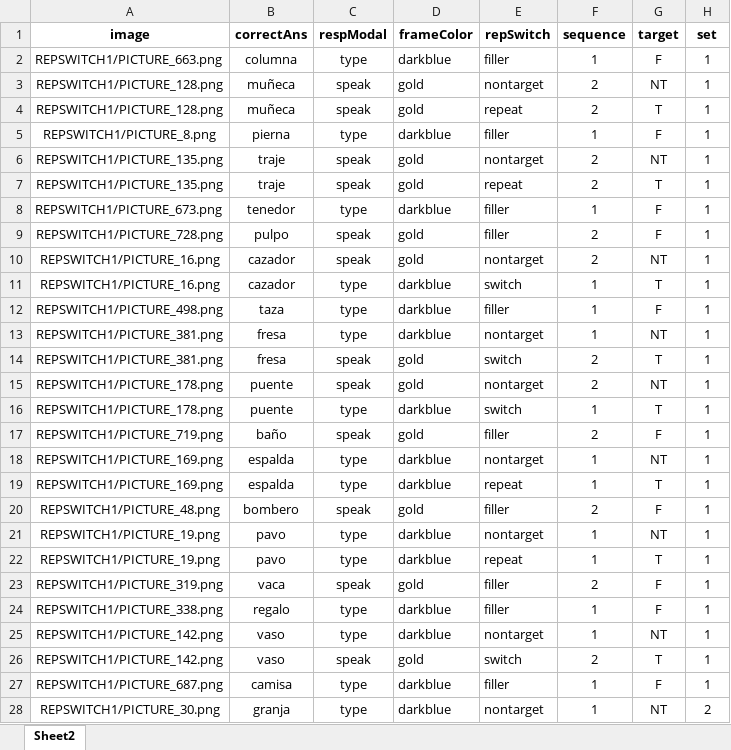
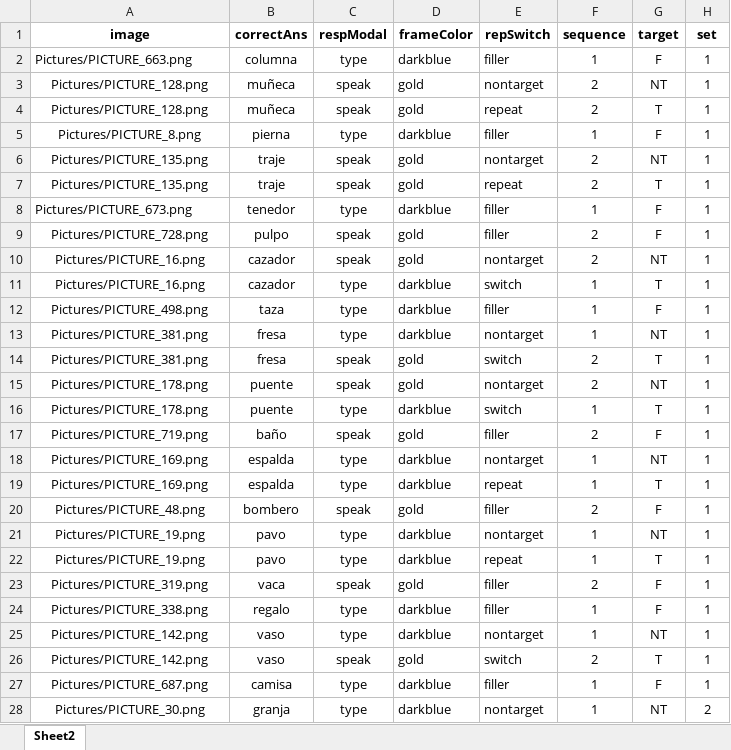
Before and after one commit to kattsar/experiment1, an Excel workbook: Experimental_scripts/Lists/repswitch_V1L3.xlsx, sheet Sheet2, drawn as a sheet; only a part is shown; values as stored, in another font and other column widths than the file's, no borders; table styles not drawn; the diff covers the shown part only; the diff names each change by its address in the sheet, - before the commit and + after, or states it on an @@ line.

```diff
--- a/Experimental_scripts/Lists/repswitch_V1L3.xlsx (sheet Sheet2)
+++ b/Experimental_scripts/Lists/repswitch_V1L3.xlsx (sheet Sheet2)
-A2 (image): REPSWITCH1/PICTURE_663.png
+A2 (image): Pictures/PICTURE_663.png
-A3:A4 (image): REPSWITCH1/PICTURE_128.png
+A3:A4 (image): Pictures/PICTURE_128.png
-A5 (image): REPSWITCH1/PICTURE_8.png
+A5 (image): Pictures/PICTURE_8.png
-A6:A7 (image): REPSWITCH1/PICTURE_135.png
+A6:A7 (image): Pictures/PICTURE_135.png
-A8 (image): REPSWITCH1/PICTURE_673.png
+A8 (image): Pictures/PICTURE_673.png
-A9 (image): REPSWITCH1/PICTURE_728.png
+A9 (image): Pictures/PICTURE_728.png
-A10:A11 (image): REPSWITCH1/PICTURE_16.png
+A10:A11 (image): Pictures/PICTURE_16.png
-A12 (image): REPSWITCH1/PICTURE_498.png
+A12 (image): Pictures/PICTURE_498.png
-A13:A14 (image): REPSWITCH1/PICTURE_381.png
+A13:A14 (image): Pictures/PICTURE_381.png
-A15:A16 (image): REPSWITCH1/PICTURE_178.png
+A15:A16 (image): Pictures/PICTURE_178.png
-A17 (image): REPSWITCH1/PICTURE_719.png
+A17 (image): Pictures/PICTURE_719.png
-A18:A19 (image): REPSWITCH1/PICTURE_169.png
+A18:A19 (image): Pictures/PICTURE_169.png
-A20 (image): REPSWITCH1/PICTURE_48.png
+A20 (image): Pictures/PICTURE_48.png
-A21:A22 (image): REPSWITCH1/PICTURE_19.png
+A21:A22 (image): Pictures/PICTURE_19.png
-A23 (image): REPSWITCH1/PICTURE_319.png
+A23 (image): Pictures/PICTURE_319.png
-A24 (image): REPSWITCH1/PICTURE_338.png
+A24 (image): Pictures/PICTURE_338.png
-A25:A26 (image): REPSWITCH1/PICTURE_142.png
+A25:A26 (image): Pictures/PICTURE_142.png
-A27 (image): REPSWITCH1/PICTURE_687.png
+A27 (image): Pictures/PICTURE_687.png
-A28 (image): REPSWITCH1/PICTURE_30.png
+A28 (image): Pictures/PICTURE_30.png
```
Also changed, not shown: 381 edited cells elsewhere in this sheet, Experimental_scripts/Lists/repswitch_V1L2.xlsx, Experimental_scripts/Lists/repswitch_V1L4.xlsx, 25 other files.
